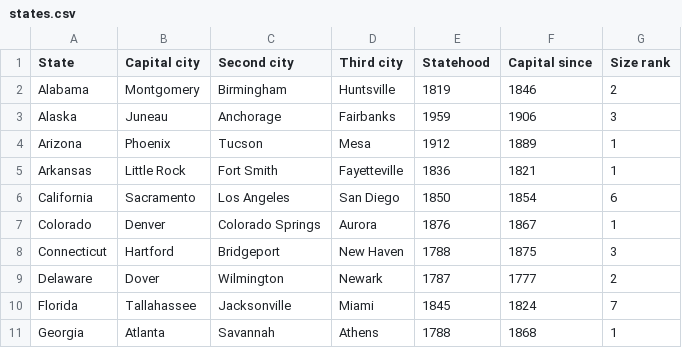
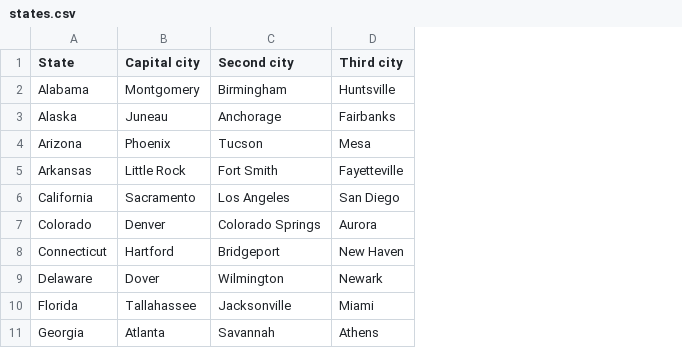
Before and after one commit to syannwa/P4_Quiz, a CSV file: app/src/main/res/raw/states.csv, drawn as a sheet; only a part is shown; the diff names each change by its address in the sheet, - before the commit and + after, or states it on an @@ line.

```diff
--- a/app/src/main/res/raw/states.csv
+++ b/app/src/main/res/raw/states.csv
-column E (Statehood), rows 2-11: 1819 | 1959 | 1912 | 1836 | 1850 | 1876 | 1788 | 1787 | 1845 | 1788
-column F (Capital since), rows 2-11: 1846 | 1906 | 1889 | 1821 | 1854 | 1867 | 1875 | 1777 | 1824 | 1868
-column G (Size rank), rows 2-11: 2 | 3 | 1 | 1 | 6 | 1 | 3 | 2 | 7 | 1
```
Also changed, not shown: 4 other files.
